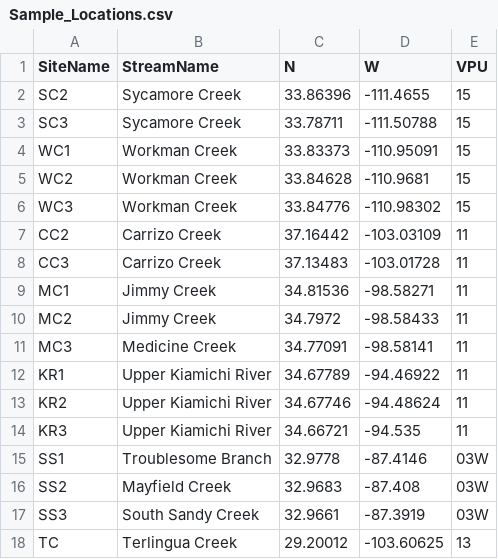
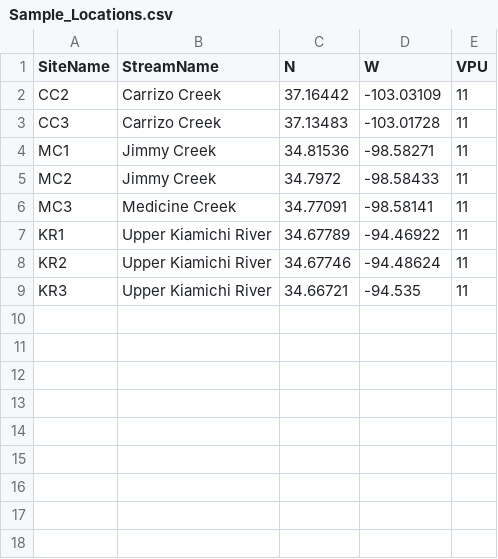
Before and after one commit to dkopp3/StreamNetworkTools, a CSV file: Example_Data/Sample_Locations.csv, drawn as a sheet; the diff names each change by its address in the sheet, - before the commit and + after, or states it on an @@ line.

Commit message:
added examples and started vignette

```diff
--- a/Example_Data/Sample_Locations.csv
+++ b/Example_Data/Sample_Locations.csv
-row 2: SC2 | Sycamore Creek | 33.86396 | -111.4655 | 15
-row 3: SC3 | Sycamore Creek | 33.78711 | -111.50788 | 15
-row 4: WC1 | Workman Creek | 33.83373 | -110.95091 | 15
-row 5: WC2 | Workman Creek | 33.84628 | -110.9681 | 15
-row 6: WC3 | Workman Creek | 33.84776 | -110.98302 | 15
-row 15: SS1 | Troublesome Branch | 32.9778 | -87.4146 | 03W
-row 16: SS2 | Mayfield Creek | 32.9683 | -87.408 | 03W
-row 17: SS3 | South Sandy Creek | 32.9661 | -87.3919 | 03W
-row 18: TC | Terlingua Creek | 29.20012 | -103.60625 | 13
```
Also changed, not shown: 3 other files.
